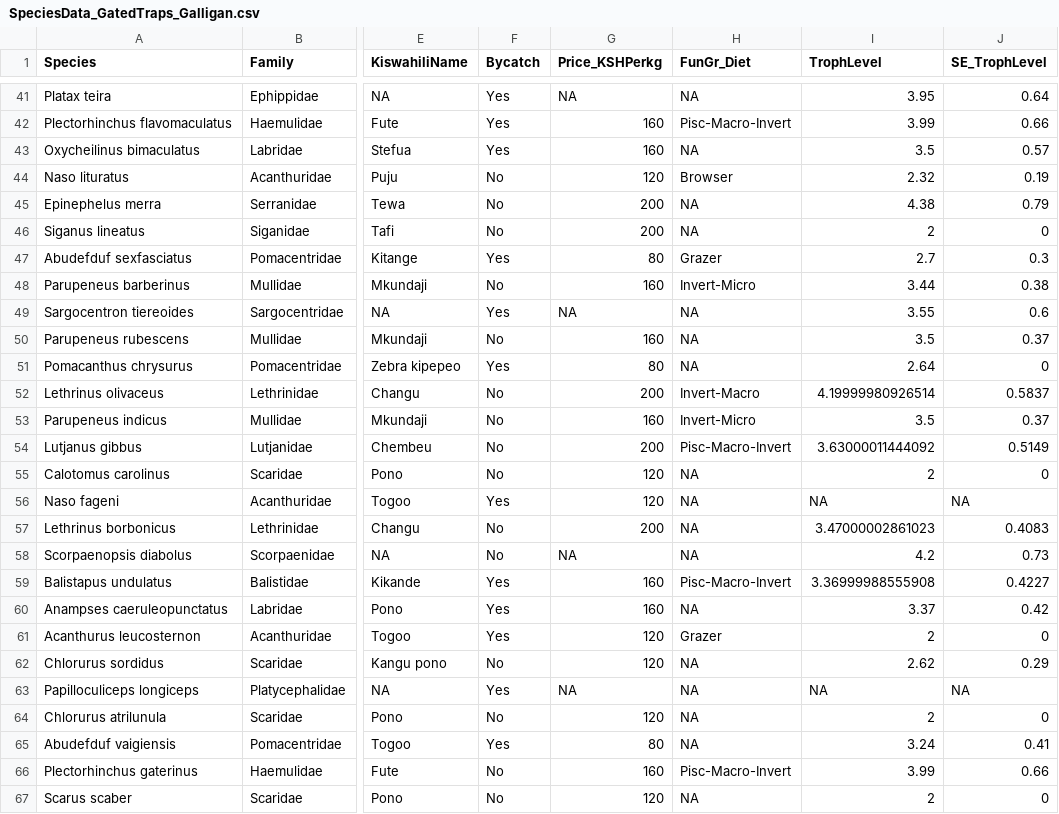
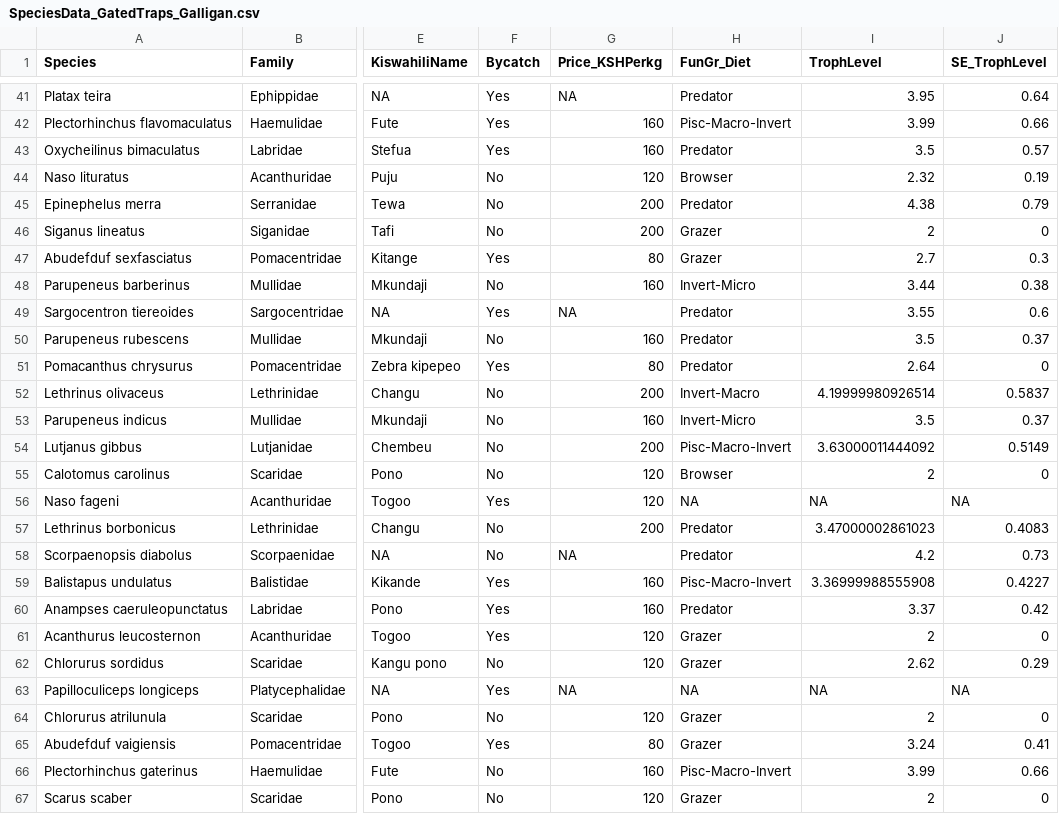
Before and after one commit to bryanpgalligan/FishTrapsFoodSec, a CSV file: 02_FishLife_Out/SpeciesData_GatedTraps_Galligan.csv, drawn as a sheet; only a part is shown, gaps mark what is left out; the diff covers the shown part only; the diff names each change by its address in the sheet, - before the commit and + after, or states it on an @@ line.

```diff
--- a/02_FishLife_Out/SpeciesData_GatedTraps_Galligan.csv
+++ b/02_FishLife_Out/SpeciesData_GatedTraps_Galligan.csv
-H41 (FunGr_Diet): NA
+H41 (FunGr_Diet): Predator
-H43 (FunGr_Diet): NA
+H43 (FunGr_Diet): Predator
-H45 (FunGr_Diet): NA
+H45 (FunGr_Diet): Predator
-H46 (FunGr_Diet): NA
+H46 (FunGr_Diet): Grazer
-H49:H51 (FunGr_Diet): NA
+H49:H51 (FunGr_Diet): Predator
-H55 (FunGr_Diet): NA
+H55 (FunGr_Diet): Browser
-H57:H58 (FunGr_Diet): NA
+H57:H58 (FunGr_Diet): Predator
-H60 (FunGr_Diet): NA
+H60 (FunGr_Diet): Predator
-H62 (FunGr_Diet): NA
+H62 (FunGr_Diet): Grazer
-H64:H65 (FunGr_Diet): NA
+H64:H65 (FunGr_Diet): Grazer
-H67 (FunGr_Diet): NA
+H67 (FunGr_Diet): Grazer
```
Also changed, not shown: 91 edited cells elsewhere in this file, 01_CleanData_Out/SpeciesData_GatedTraps_Galligan.csv, 7 other files.
